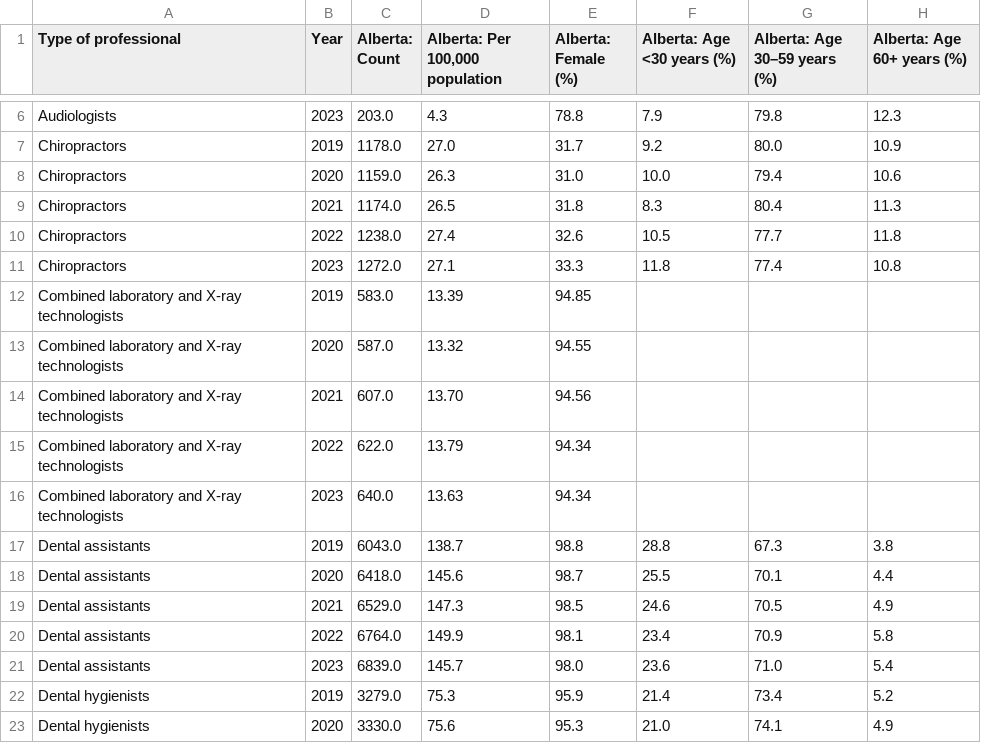
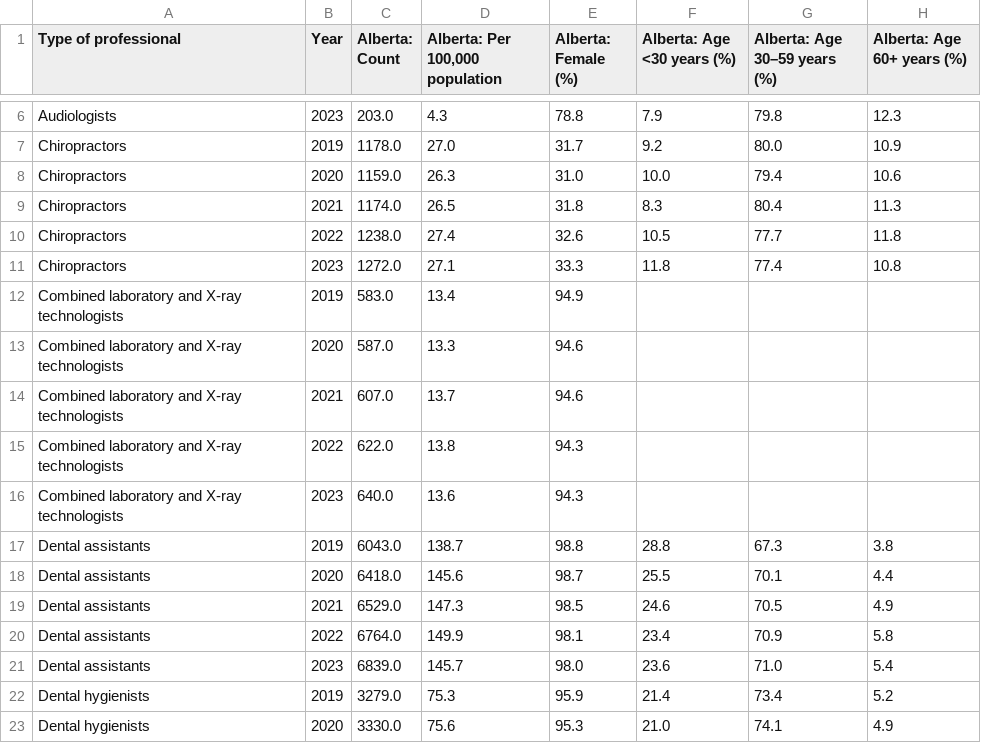
Before and after one commit to Simpcyclassy/priority-care-modeling, a CSV file: data/workforce_alberta.csv, drawn as a sheet; only a part is shown, gaps mark what is left out.

```diff
--- a/data/workforce_alberta.csv
+++ b/data/workforce_alberta.csv
@@ -11,7 +11,7 @@ Chiropractors,2022,1238.0,27.4,32.6,10.5,77.7,11.8
 Chiropractors,2023,1272.0,27.1,33.3,11.8,77.4,10.8
-Combined laboratory and X-ray technologists,2019,583.0,13.39,94.85,,,
-Combined laboratory and X-ray technologists,2020,587.0,13.32,94.55,,,
-Combined laboratory and X-ray technologists,2021,607.0,13.70,94.56,,,
-Combined laboratory and X-ray technologists,2022,622.0,13.79,94.34,,,
-Combined laboratory and X-ray technologists,2023,640.0,13.63,94.34,,,
+Combined laboratory and X-ray technologists,2019,583.0,13.4,94.9,,,
+Combined laboratory and X-ray technologists,2020,587.0,13.3,94.6,,,
+Combined laboratory and X-ray technologists,2021,607.0,13.7,94.6,,,
+Combined laboratory and X-ray technologists,2022,622.0,13.8,94.3,,,
+Combined laboratory and X-ray technologists,2023,640.0,13.6,94.3,,,
 Dental assistants,2019,6043.0,138.7,98.8,28.8,67.3,3.8
```
